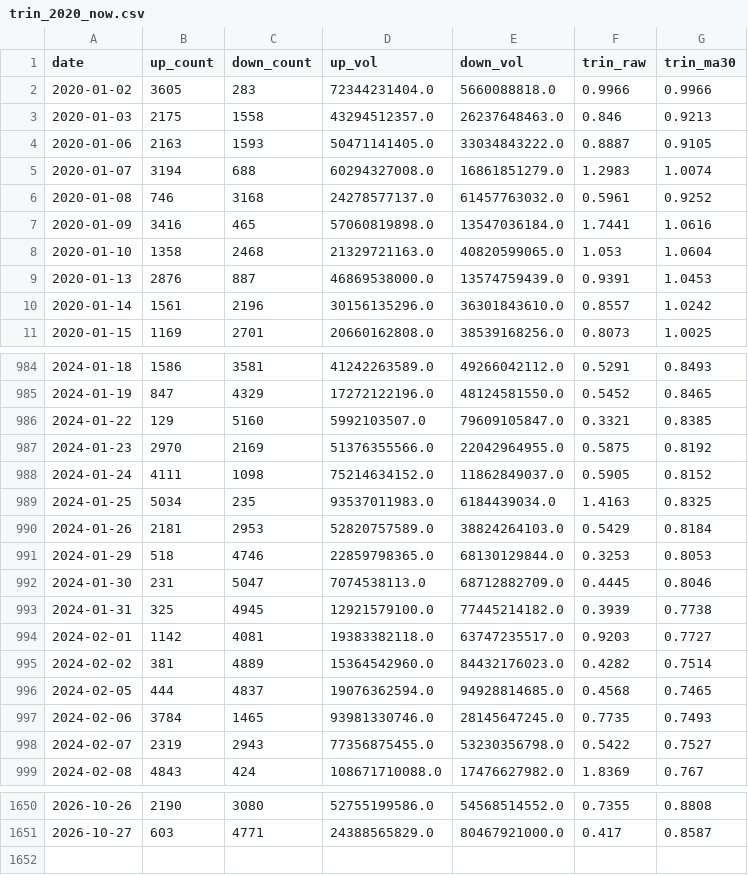
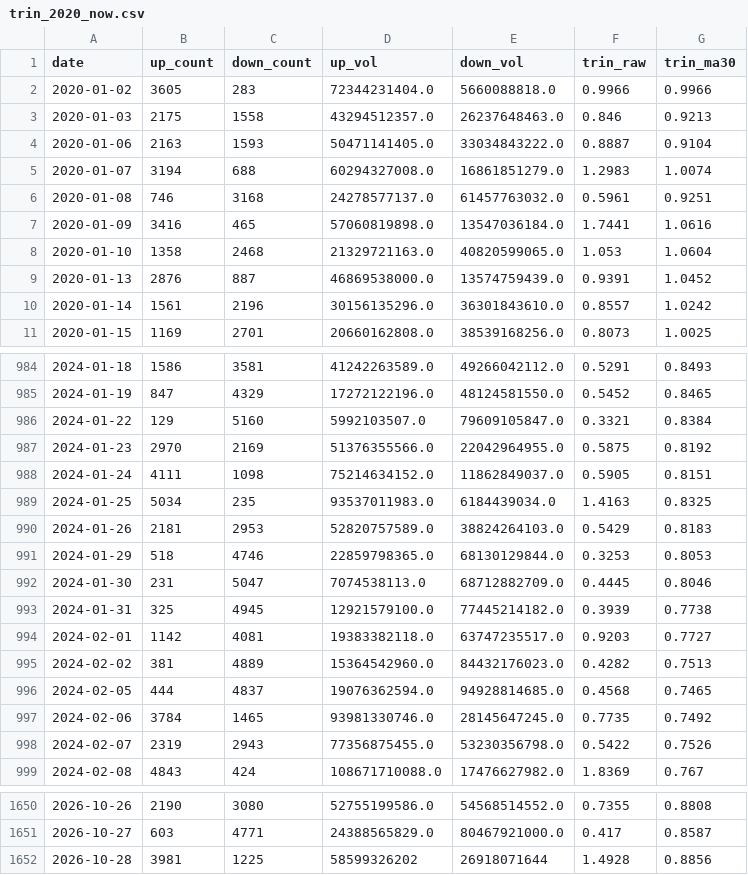
Before and after one commit to 17601732/open-stock-data, a CSV file: trin_2020_now.csv, drawn as a sheet; only a part is shown, gaps mark what is left out; the diff covers the shown part only.

```diff
--- a/trin_2020_now.csv
+++ b/trin_2020_now.csv
@@ -3,8 +3,8 @@ date,up_count,down_count,up_vol,down_vol,trin_raw,trin_ma30
 2020-01-03,2175,1558,43294512357.0,26237648463.0,0.846,0.9213
-2020-01-06,2163,1593,50471141405.0,33034843222.0,0.8887,0.9105
+2020-01-06,2163,1593,50471141405.0,33034843222.0,0.8887,0.9104
 2020-01-07,3194,688,60294327008.0,16861851279.0,1.2983,1.0074
-2020-01-08,746,3168,24278577137.0,61457763032.0,0.5961,0.9252
+2020-01-08,746,3168,24278577137.0,61457763032.0,0.5961,0.9251
 2020-01-09,3416,465,57060819898.0,13547036184.0,1.7441,1.0616
 2020-01-10,1358,2468,21329721163.0,40820599065.0,1.053,1.0604
-2020-01-13,2876,887,46869538000.0,13574759439.0,0.9391,1.0453
+2020-01-13,2876,887,46869538000.0,13574759439.0,0.9391,1.0452
 2020-01-14,1561,2196,30156135296.0,36301843610.0,0.8557,1.0242
@@ -985,7 +985,7 @@ date,up_count,down_count,up_vol,down_vol,trin_raw,trin_ma30
 2024-01-19,847,4329,17272122196.0,48124581550.0,0.5452,0.8465
-2024-01-22,129,5160,5992103507.0,79609105847.0,0.3321,0.8385
+2024-01-22,129,5160,5992103507.0,79609105847.0,0.3321,0.8384
 2024-01-23,2970,2169,51376355566.0,22042964955.0,0.5875,0.8192
-2024-01-24,4111,1098,75214634152.0,11862849037.0,0.5905,0.8152
+2024-01-24,4111,1098,75214634152.0,11862849037.0,0.5905,0.8151
 2024-01-25,5034,235,93537011983.0,6184439034.0,1.4163,0.8325
-2024-01-26,2181,2953,52820757589.0,38824264103.0,0.5429,0.8184
+2024-01-26,2181,2953,52820757589.0,38824264103.0,0.5429,0.8183
 2024-01-29,518,4746,22859798365.0,68130129844.0,0.3253,0.8053
@@ -994,6 +994,6 @@ date,up_count,down_count,up_vol,down_vol,trin_raw,trin_ma30
 2024-02-01,1142,4081,19383382118.0,63747235517.0,0.9203,0.7727
-2024-02-02,381,4889,15364542960.0,84432176023.0,0.4282,0.7514
+2024-02-02,381,4889,15364542960.0,84432176023.0,0.4282,0.7513
 2024-02-05,444,4837,19076362594.0,94928814685.0,0.4568,0.7465
-2024-02-06,3784,1465,93981330746.0,28145647245.0,0.7735,0.7493
-2024-02-07,2319,2943,77356875455.0,53230356798.0,0.5422,0.7527
+2024-02-06,3784,1465,93981330746.0,28145647245.0,0.7735,0.7492
+2024-02-07,2319,2943,77356875455.0,53230356798.0,0.5422,0.7526
 2024-02-08,4843,424,108671710088.0,17476627982.0,1.8369,0.767
@@ -1651 +1651,2 @@ date,up_count,down_count,up_vol,down_vol,trin_raw,trin_ma30
 2026-10-27,603,4771,24388565829.0,80467921000.0,0.417,0.8587
+2026-10-28,3981,1225,58599326202,26918071644,1.4928,0.8856
```
Also changed, not shown: 73 edited cells elsewhere in this file, 1 other file.
